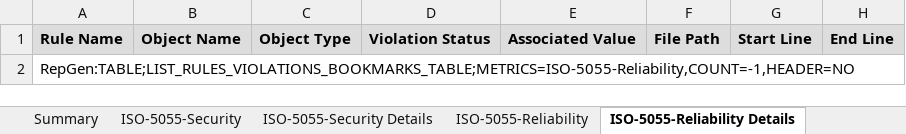
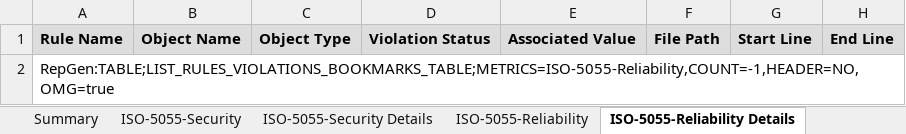
Before and after one commit to CAST-projects/CAST-ReportGenerator, an Excel workbook: CastReporting.Reporting.Core/Templates/Application/Compliance reports/ISO-5055 Full Detailed Report - OMG Technical Debt Edition.xlsx, sheet ISO-5055-Reliability Details, drawn as a sheet; values as stored, in another font and other column widths than the file's, no borders; the diff names each change by its address in the sheet, - before the commit and + after, or states it on an @@ line.

```diff
--- a/CastReporting.Reporting.Core/Templates/Application/Compliance reports/ISO-5055 Full Detailed Report - OMG Technical Debt Edition.xlsx (sheet ISO-5055-Reliability Details)
+++ b/CastReporting.Reporting.Core/Templates/Application/Compliance reports/ISO-5055 Full Detailed Report - OMG Technical Debt Edition.xlsx (sheet ISO-5055-Reliability Details)
-A2: RepGen:TABLE;LIST_RULES_VIOLATIONS_BOOKMARKS_TABLE;METRICS=ISO-5055-Reliability,COUNT=-1,HEADER=NO
+A2: RepGen:TABLE;LIST_RULES_VIOLATIONS_BOOKMARKS_TABLE;METRICS=ISO-5055-Reliability,COUNT=-1,HEADER=NO,OMG=true
```
Also changed, not shown: sheet Summary, sheet ISO-5055-Security Details, sheet ISO-5055-Perf-Eff Details, sheet ISO-505-Maintainability Details, CastReporting.Reporting.Core/Templates/Application/Compliance reports/ISO-5055 Full Detailed Report.xlsx, CastReporting.Reporting.Core/Templates/Application/Component library/3- Excel-components-library.xlsx, 8 other files.
